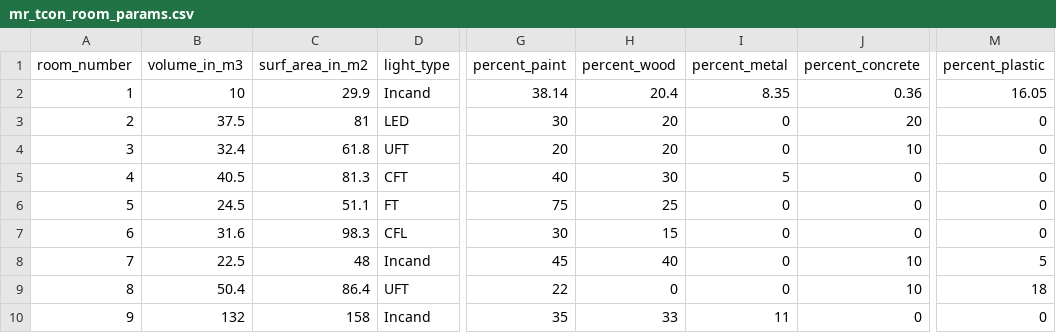
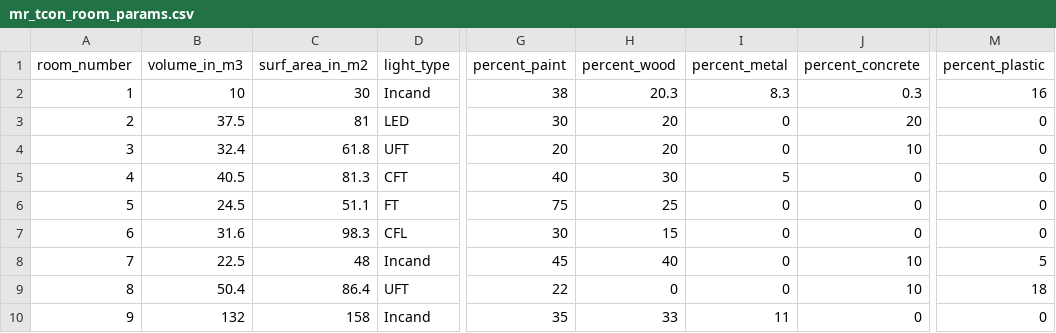
Before and after one commit to IndoorAir/MBM-Flex, a CSV file: config_rooms/mr_tcon_room_params.csv, drawn as a sheet; only a part is shown, gaps mark what is left out; the diff names each change by its address in the sheet, - before the commit and + after, or states it on an @@ line.

```diff
--- a/config_rooms/mr_tcon_room_params.csv
+++ b/config_rooms/mr_tcon_room_params.csv
-C2 (surf_area_in_m2): 29.9
+C2 (surf_area_in_m2): 30
-G2 (percent_paint): 38.14
+G2 (percent_paint): 38
-H2 (percent_wood): 20.4
+H2 (percent_wood): 20.3
-I2 (percent_metal): 8.35
+I2 (percent_metal): 8.3
-J2 (percent_concrete): 0.36
+J2 (percent_concrete): 0.3
-M2 (percent_plastic): 16.05
+M2 (percent_plastic): 16
```
Also changed, not shown: config_rooms/mr_room_emis_params_3.csv, config_rooms/mr_room_emis_params_4.csv, 7 other files.
